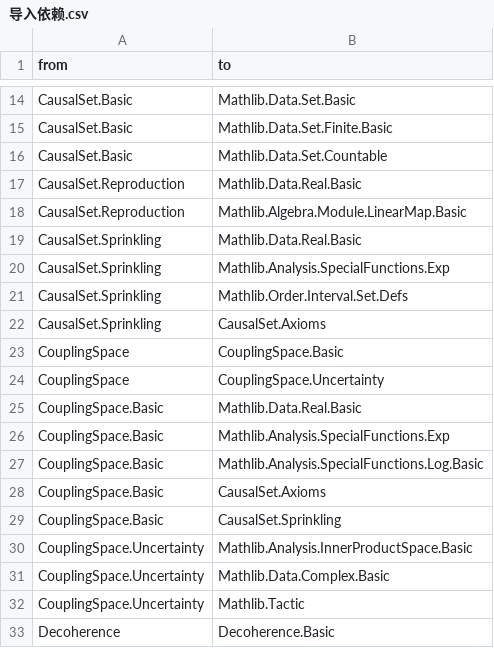
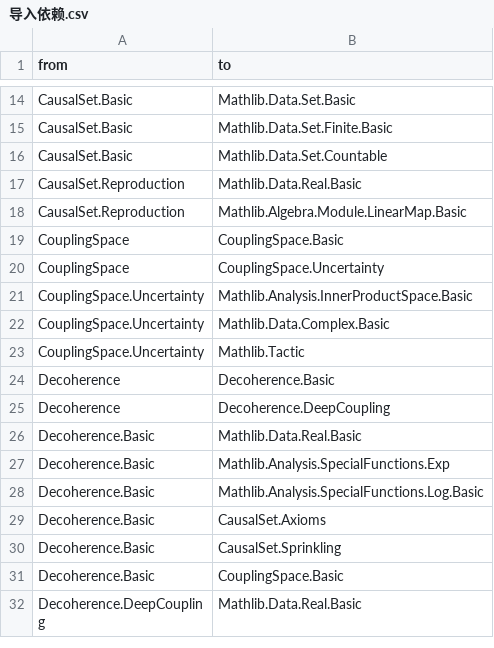
Before and after one commit to Qp1117b/Coupling-Constant-Quantum-Mechanics, a CSV file: 08 理论组织和形式化框架/04_Lean对接/Lean结构提取/导入依赖.csv, drawn as a sheet; only a part is shown, gaps mark what is left out; the shorter side is filled out with more unchanged rows; the diff names each change by its address in the sheet, - before the commit and + after, or states it on an @@ line.

```diff
--- a/08 理论组织和形式化框架/04_Lean对接/Lean结构提取/导入依赖.csv
+++ b/08 理论组织和形式化框架/04_Lean对接/Lean结构提取/导入依赖.csv
-row 19: CausalSet.Sprinkling | Mathlib.Data.Real.Basic
-row 20: CausalSet.Sprinkling | Mathlib.Analysis.SpecialFunctions.Exp
-row 21: CausalSet.Sprinkling | Mathlib.Order.Interval.Set.Defs
-row 22: CausalSet.Sprinkling | CausalSet.Axioms
-row 25: CouplingSpace.Basic | Mathlib.Data.Real.Basic
-row 26: CouplingSpace.Basic | Mathlib.Analysis.SpecialFunctions.Exp
-row 27: CouplingSpace.Basic | Mathlib.Analysis.SpecialFunctions.Log.Basic
-row 28: CouplingSpace.Basic | CausalSet.Axioms
-row 29: CouplingSpace.Basic | CausalSet.Sprinkling
```
Also changed, not shown: 08 理论组织和形式化框架/00_外部引用/章节索引.csv, 08 理论组织和形式化框架/01_结构化数据/概念表.csv, 54 other files.
